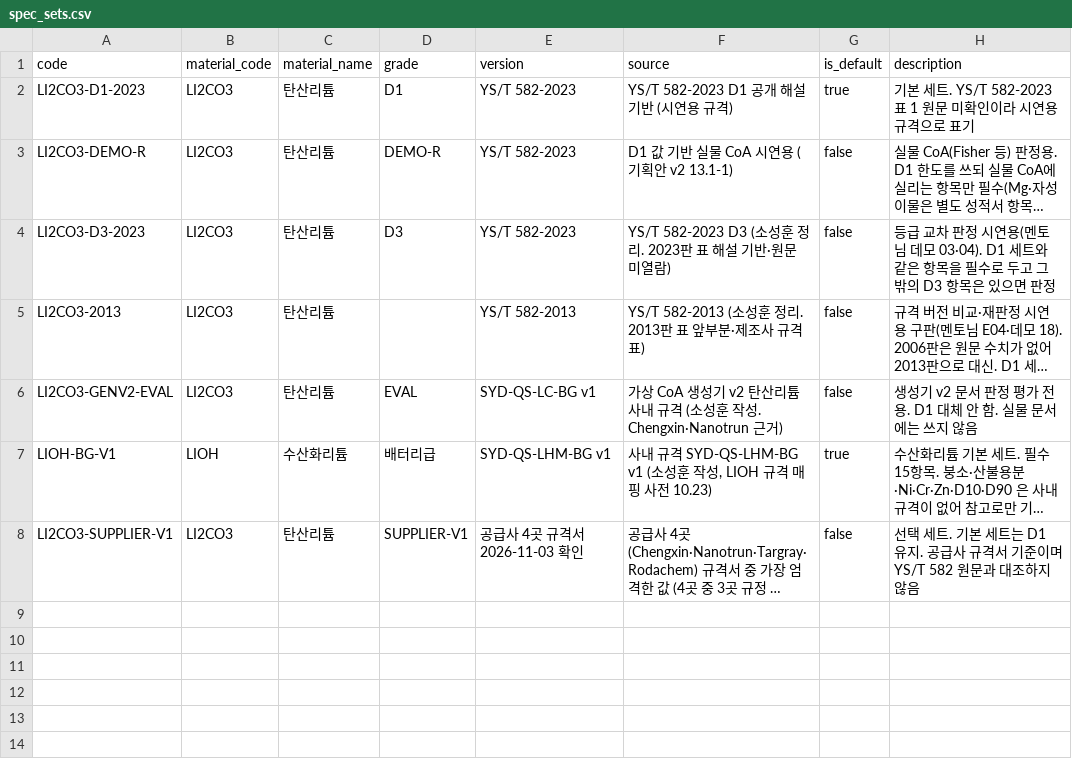
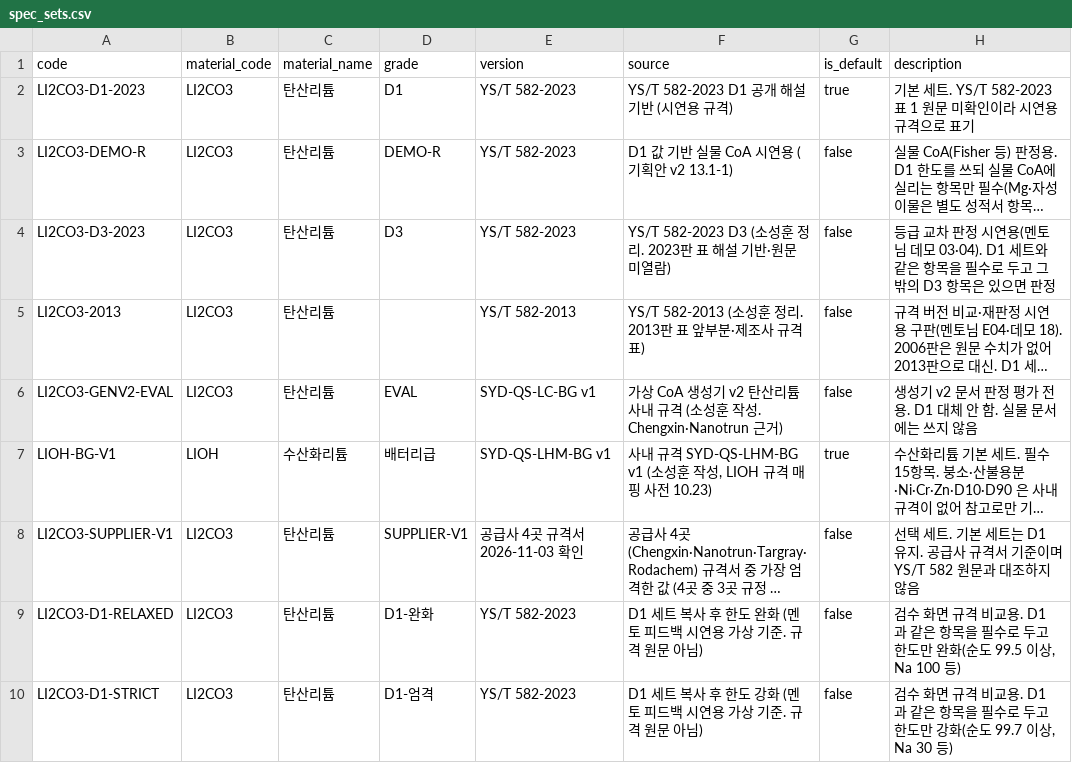
Before and after one commit to u3-ai-core-project/coa-spec-checker, a CSV file: backend/seeds/data/spec_sets.csv, drawn as a sheet; long unchanged cells end in …; the diff names each change by its address in the sheet, - before the commit and + after, or states it on an @@ line.

```diff
--- a/backend/seeds/data/spec_sets.csv
+++ b/backend/seeds/data/spec_sets.csv
+row 9: LI2CO3-D1-RELAXED | LI2CO3 | 탄산리튬 | D1-완화 | YS/T 582-2023 | D1 세트 복사 후 한도 완화 (멘토 피드백 시연용 가상 기준. 규격 원문 아님) | false | 검수 화면 규격 비교용. D1 과 같은 항목을 필수로 두고 한도만 완화(순도 99.5 이상, Na 100 등)
+row 10: LI2CO3-D1-STRICT | LI2CO3 | 탄산리튬 | D1-엄격 | YS/T 582-2023 | D1 세트 복사 후 한도 강화 (멘토 피드백 시연용 가상 기준. 규격 원문 아님) | false | 검수 화면 규격 비교용. D1 과 같은 항목을 필수로 두고 한도만 강화(순도 99.7 이상, Na 30 등)
```
Also changed, not shown: backend/seeds/data/spec_items_li2co3.csv, 10 other files.
